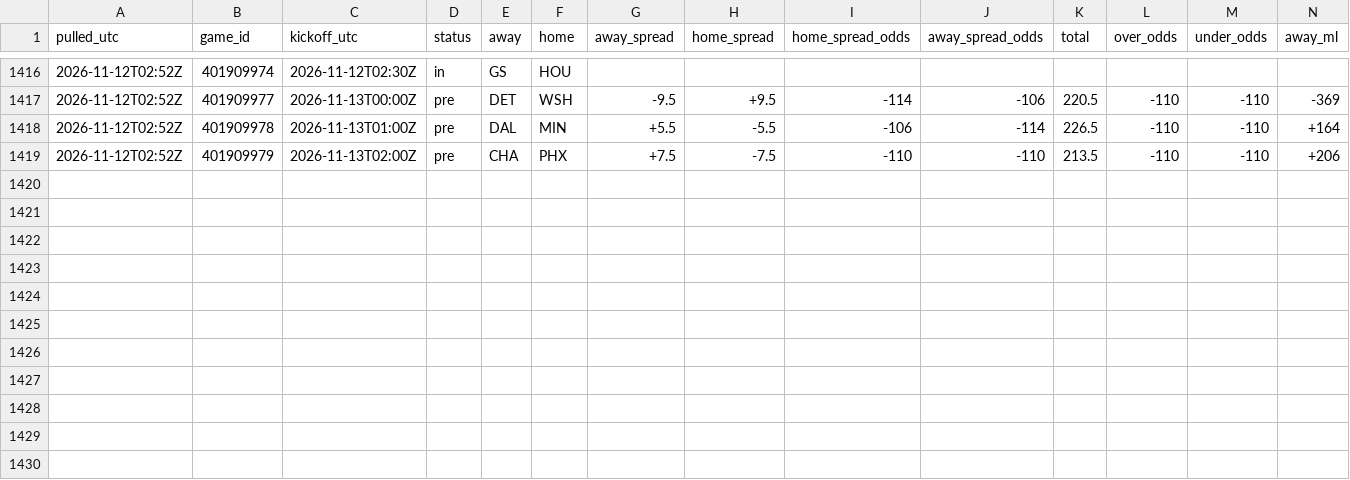
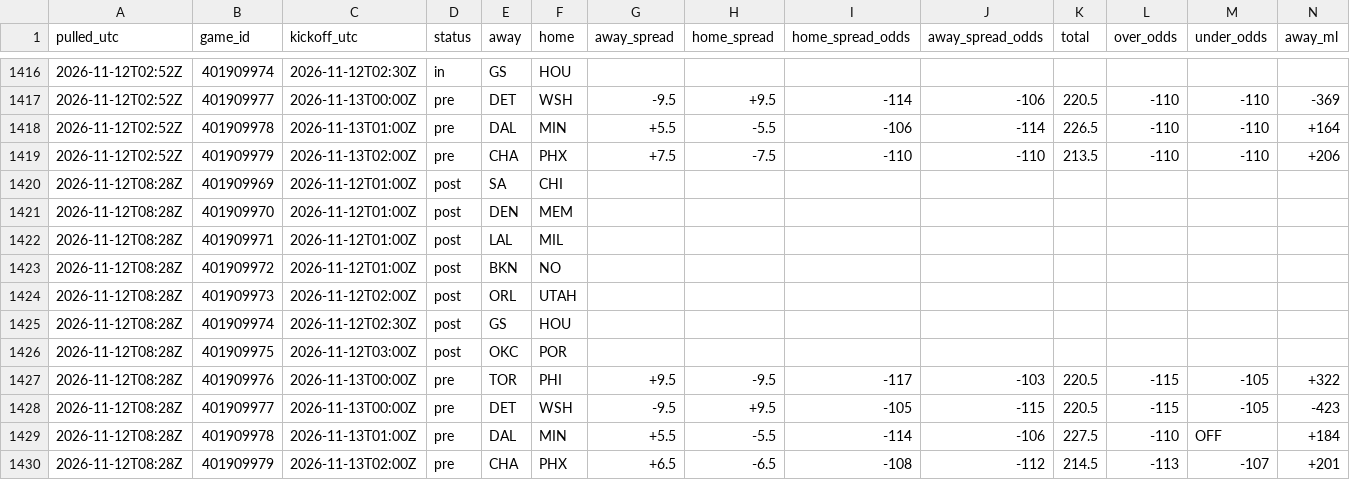
Before and after one commit to tdfarrell/betting-research, a CSV file: data/odds/history_nba.csv, drawn as a sheet; only a part is shown, gaps mark what is left out; rows hold the shown columns only; the diff names each change by its address in the sheet, - before the commit and + after, or states it on an @@ line.

```diff
--- a/data/odds/history_nba.csv
+++ b/data/odds/history_nba.csv
+row 1420: 2026-11-12T08:28Z | 401909969 | 2026-11-12T01:00Z | post | SA | CHI
+row 1421: 2026-11-12T08:28Z | 401909970 | 2026-11-12T01:00Z | post | DEN | MEM
+row 1422: 2026-11-12T08:28Z | 401909971 | 2026-11-12T01:00Z | post | LAL | MIL
+row 1423: 2026-11-12T08:28Z | 401909972 | 2026-11-12T01:00Z | post | BKN | NO
+row 1424: 2026-11-12T08:28Z | 401909973 | 2026-11-12T02:00Z | post | ORL | UTAH
+row 1425: 2026-11-12T08:28Z | 401909974 | 2026-11-12T02:30Z | post | GS | HOU
+row 1426: 2026-11-12T08:28Z | 401909975 | 2026-11-12T03:00Z | post | OKC | POR
+row 1427: 2026-11-12T08:28Z | 401909976 | 2026-11-13T00:00Z | pre | TOR | PHI | +9.5 | -9.5 | -117 | -103 | 220.5 | -115 | -105 | +322
+row 1428: 2026-11-12T08:28Z | 401909977 | 2026-11-13T00:00Z | pre | DET | WSH | -9.5 | +9.5 | -105 | -115 | 220.5 | -115 | -105 | -423
+row 1429: 2026-11-12T08:28Z | 401909978 | 2026-11-13T01:00Z | pre | DAL | MIN | +5.5 | -5.5 | -114 | -106 | 227.5 | -110 | OFF | +184
+row 1430: 2026-11-12T08:28Z | 401909979 | 2026-11-13T02:00Z | pre | CHA | PHX | +6.5 | -6.5 | -108 | -112 | 214.5 | -113 | -107 | +201
```
Also changed, not shown: data/grades/screener_picks.csv, data/nba/injuries.csv, 50 other files.
